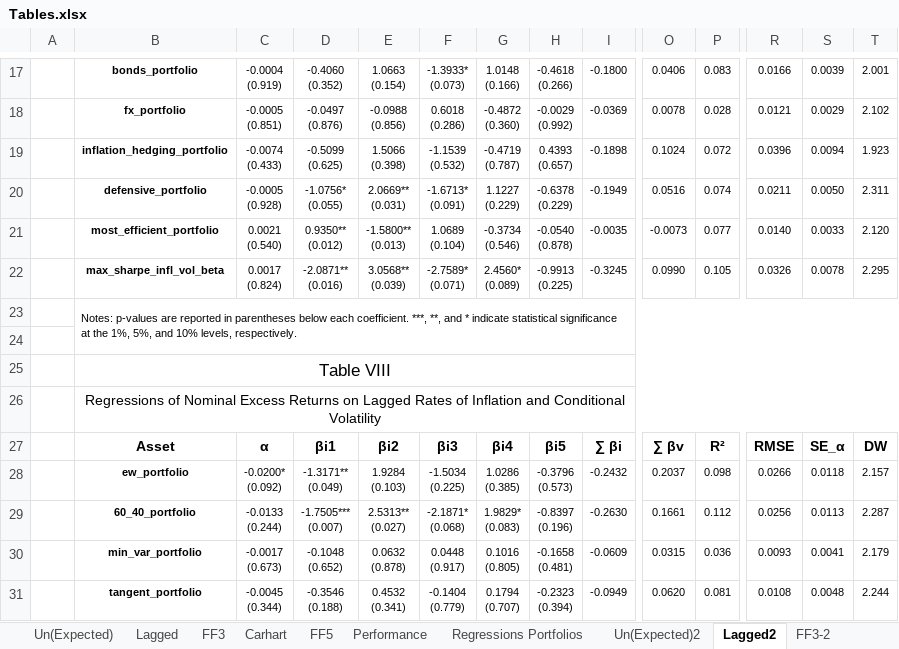
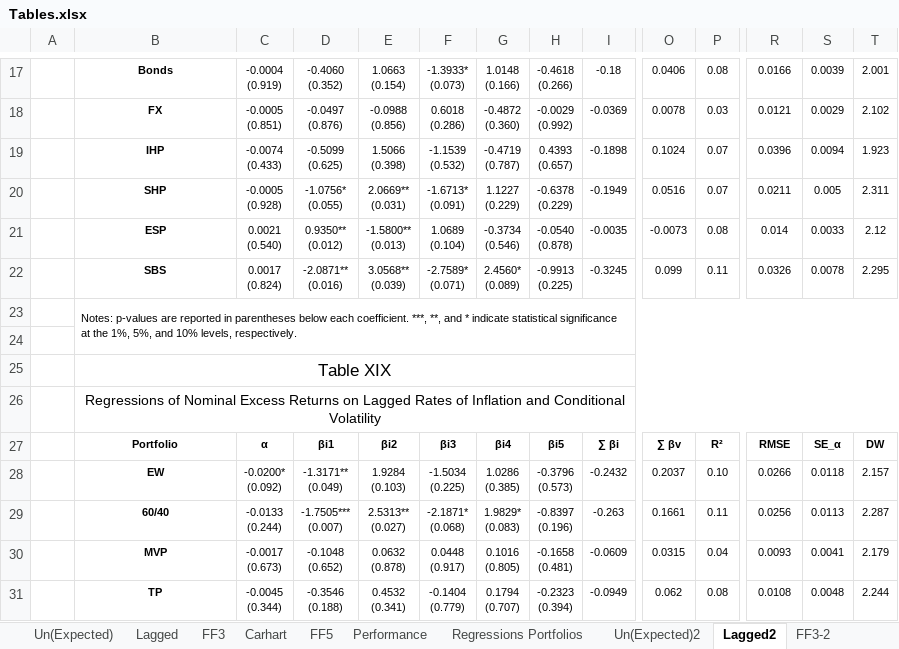
Before and after one commit to luispeixoto21/thesis, an Excel workbook: Tables.xlsx, sheet Lagged2, drawn as a sheet; only a part is shown, gaps mark what is left out; values as stored, in another font and other column widths than the file's, no borders; the diff covers the shown part only; the diff names each change by its address in the sheet, - before the commit and + after, or states it on an @@ line.

```diff
--- a/Tables.xlsx (sheet Lagged2)
+++ b/Tables.xlsx (sheet Lagged2)
-B17: bonds_portfolio
+B17: Bonds
-I17: -0.1800
+I17: -0.18
-P17: 0.083
+P17: 0.08
-B18: fx_portfolio
+B18: FX
-P18: 0.028
+P18: 0.03
-B19: inflation_hedging_portfolio
+B19: IHP
-P19: 0.072
+P19: 0.07
-B20: defensive_portfolio
+B20: SHP
-P20: 0.074
+P20: 0.07
-S20: 0.0050
+S20: 0.005
-B21: most_efficient_portfolio
+B21: ESP
-P21: 0.077
+P21: 0.08
-R21: 0.0140
+R21: 0.014
-T21: 2.120
+T21: 2.12
-B22: max_sharpe_infl_vol_beta
+B22: SBS
-O22: 0.0990
+O22: 0.099
-P22: 0.105
+P22: 0.11
-B25: Table VIII
+B25: Table XIX
-B27: Asset
+B27: Portfolio
@@ B27:T27 text size: smaller @@
-B28: ew_portfolio
+B28: EW
-P28: 0.098
+P28: 0.10
-B29: 60_40_portfolio
+B29: 60/40
-I29: -0.2630
+I29: -0.263
-P29: 0.112
+P29: 0.11
-B30: min_var_portfolio
+B30: MVP
-P30: 0.036
+P30: 0.04
-B31: tangent_portfolio
+B31: TP
-O31: 0.0620
+O31: 0.062
-P31: 0.081
+P31: 0.08
```
Also changed, not shown: 68 edited cells and cell formats elsewhere in this sheet, sheet FF3-2, sheet FF5-2, sheet Carhart2, sheet Un(Expected)2, 2 other files.
